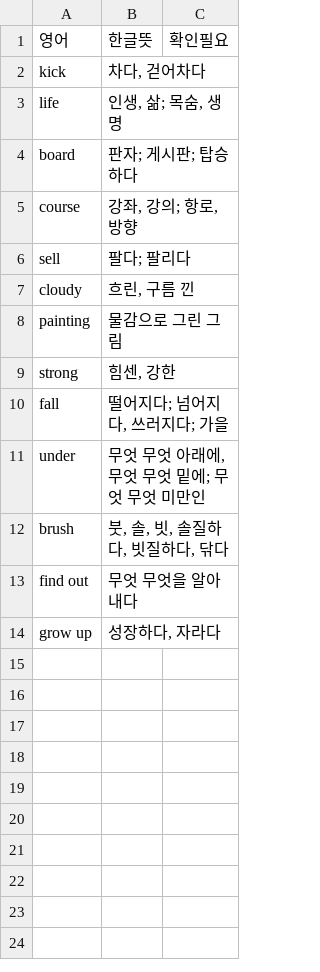
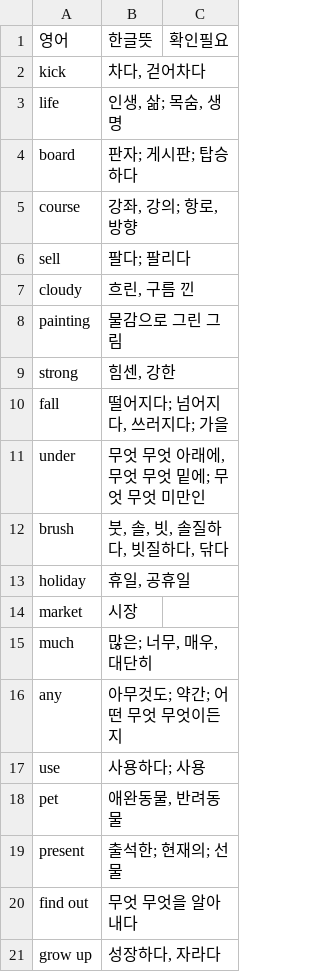
Before and after one commit to teddy706/voca_learning, a CSV file: voca_mp3/능률보카_중등기본_DAY_13_표제어_뜻_review.csv, drawn as a sheet.

```diff
--- a/voca_mp3/능률보카_중등기본_DAY_13_표제어_뜻_review.csv
+++ b/voca_mp3/능률보카_중등기본_DAY_13_표제어_뜻_review.csv
@@ -12,2 +12,9 @@ under,"무엇 무엇 아래에, 무엇 무엇 밑에; 무엇 무엇 미만인",
 brush,"붓, 솔, 빗, 솔질하다, 빗질하다, 닦다",
+holiday,"휴일, 공휴일",
+market,시장,
+much,"많은; 너무, 매우, 대단히",
+any,아무것도; 약간; 어떤 무엇 무엇이든지,
+use,사용하다; 사용,
+pet,"애완동물, 반려동물",
+present,출석한; 현재의; 선물,
 find out,무엇 무엇을 알아내다,
```
Also changed, not shown: voca_mp3/능률보카_중등기본_DAY_11_표제어_뜻_review.csv, voca_mp3/능률보카_중등기본_DAY_21_표제어_뜻_review.csv, 28 other files.
